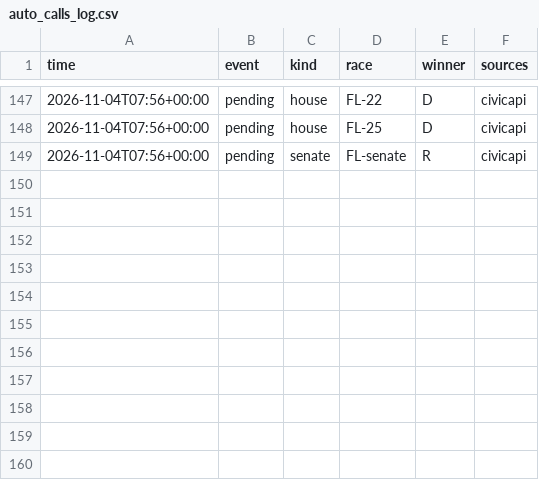
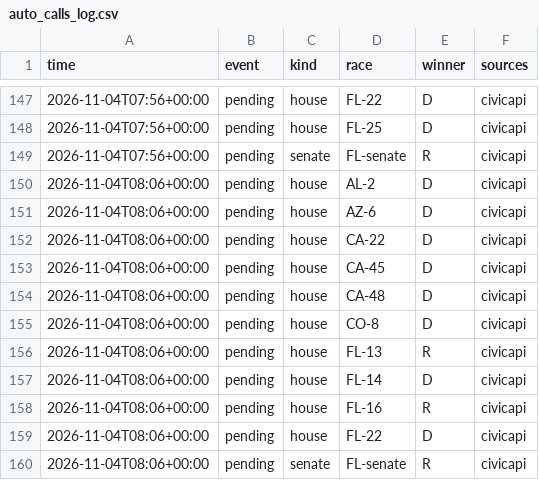
Before and after one commit to danbaer0413-cpu/election-needle, a CSV file: data/auto_calls_log.csv, drawn as a sheet; only a part is shown, gaps mark what is left out.

```diff
--- a/data/auto_calls_log.csv
+++ b/data/auto_calls_log.csv
@@ -149 +149,12 @@ time,event,kind,race,winner,sources
 2026-11-04T07:56+00:00,pending,senate,FL-senate,R,civicapi
+2026-11-04T08:06+00:00,pending,house,AL-2,D,civicapi
+2026-11-04T08:06+00:00,pending,house,AZ-6,D,civicapi
+2026-11-04T08:06+00:00,pending,house,CA-22,D,civicapi
+2026-11-04T08:06+00:00,pending,house,CA-45,D,civicapi
+2026-11-04T08:06+00:00,pending,house,CA-48,D,civicapi
+2026-11-04T08:06+00:00,pending,house,CO-8,D,civicapi
+2026-11-04T08:06+00:00,pending,house,FL-13,R,civicapi
+2026-11-04T08:06+00:00,pending,house,FL-14,D,civicapi
+2026-11-04T08:06+00:00,pending,house,FL-16,R,civicapi
+2026-11-04T08:06+00:00,pending,house,FL-22,D,civicapi
+2026-11-04T08:06+00:00,pending,senate,FL-senate,R,civicapi
```
Also changed, not shown: data/calls_pending.csv, data/needle_log.csv, 4 other files.
